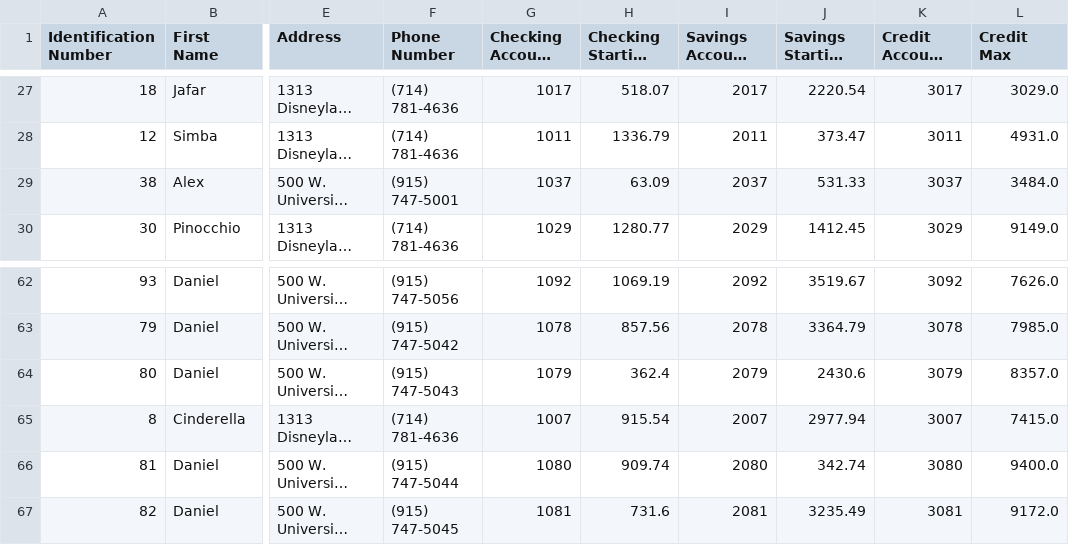
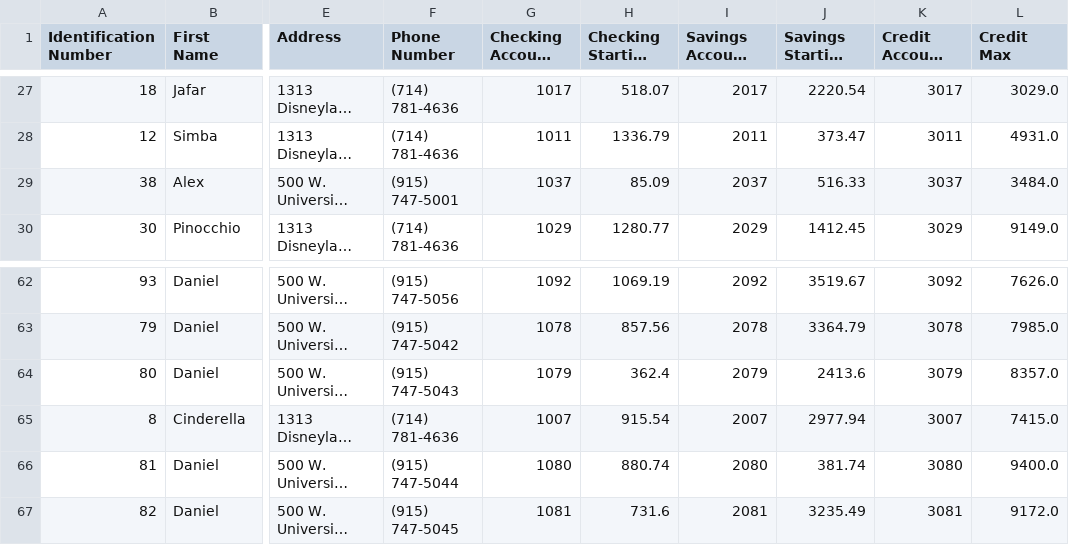
Before and after one commit to CarlosGonzalez0211/AOOP_P2, a CSV file: id_map.csv, drawn as a sheet; only a part is shown, gaps mark what is left out; long unchanged cells end in …; the diff names each change by its address in the sheet, - before the commit and + after, or states it on an @@ line.

```diff
--- a/id_map.csv
+++ b/id_map.csv
-H29 (Checking Starting Balance): 63.09
+H29 (Checking Starting Balance): 85.09
-J29 (Savings Starting Balance): 531.33
+J29 (Savings Starting Balance): 516.33
-J64 (Savings Starting Balance): 2430.6
+J64 (Savings Starting Balance): 2413.6
-H66 (Checking Starting Balance): 909.74
+H66 (Checking Starting Balance): 880.74
-J66 (Savings Starting Balance): 342.74
+J66 (Savings Starting Balance): 381.74
```
Also changed, not shown: 8 other files.
